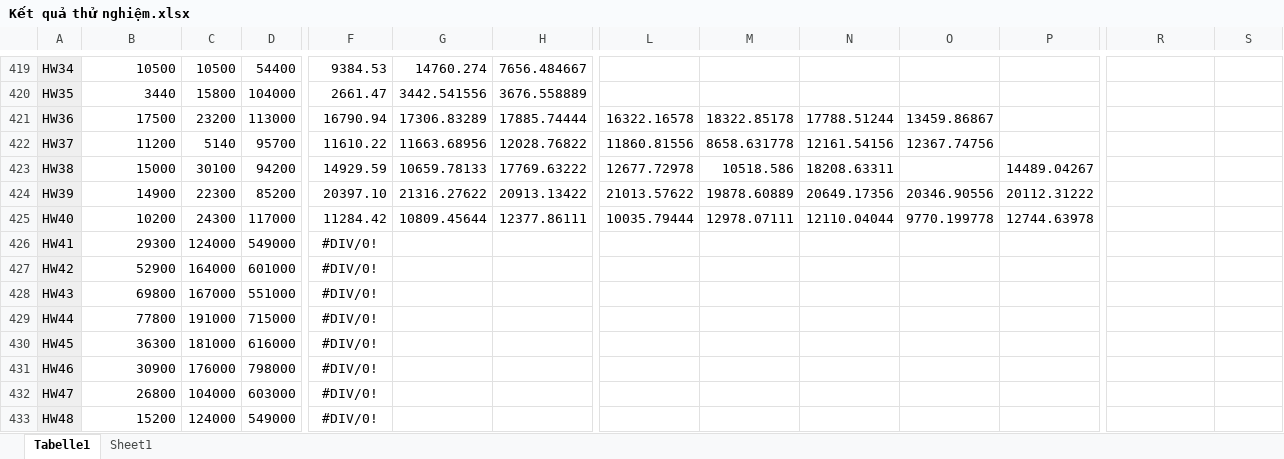
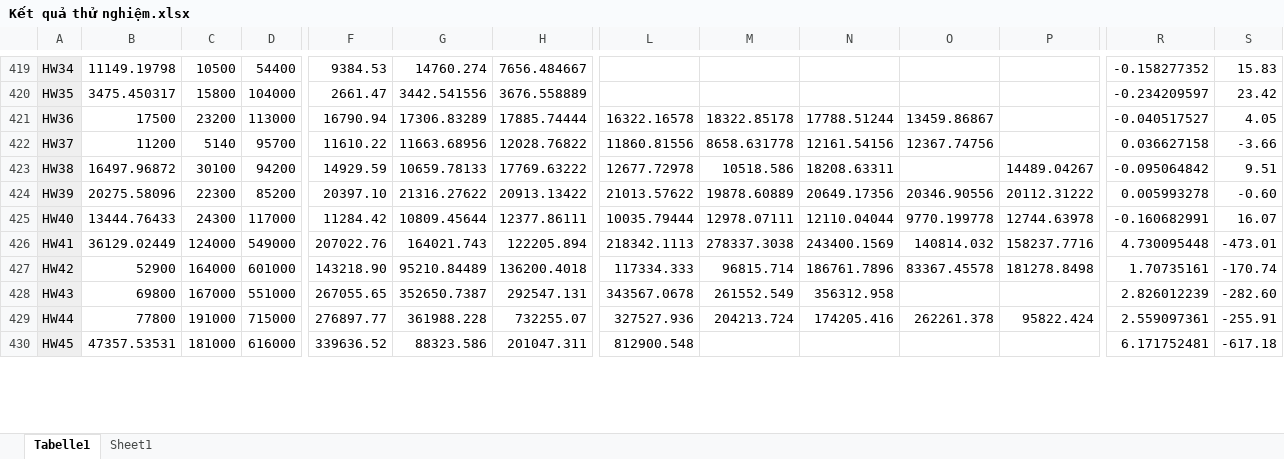
Before and after one commit to tranphuc15122004/New_DPDP, an Excel workbook: Kết quả thử nghiệm.xlsx, sheet Tabelle1, drawn as a sheet; only a part is shown, gaps mark what is left out; values as stored, in another font and other column widths than the file's, no borders; removed rows and columns are numbered as before the commit, all else as after; rows hold the shown columns only; the diff covers the shown part only; the diff names each change by its address in the sheet, - before the commit and + after, or states it on an @@ line.

```diff
--- a/Kết quả thử nghiệm.xlsx (sheet Tabelle1)
+++ b/Kết quả thử nghiệm.xlsx (sheet Tabelle1)
-B419: 10500
+B419: 11149.19798
-R419: (empty)
+R419: -0.158277352
-S419: (empty)
+S419: 15.83
-B420: 3440
+B420: 3475.450317
-R420: (empty)
+R420: -0.234209597
-S420: (empty)
+S420: 23.42
-R421: (empty)
+R421: -0.040517527
-S421: (empty)
+S421: 4.05
-R422: (empty)
+R422: 0.036627158
-S422: (empty)
+S422: -3.66
-B423: 15000
+B423: 16497.96872
-R423: (empty)
+R423: -0.095064842
-S423: (empty)
+S423: 9.51
-B424: 14900
+B424: 20275.58096
-R424: (empty)
+R424: 0.005993278
-S424: (empty)
+S424: -0.60
-B425: 10200
+B425: 13444.76433
-R425: (empty)
+R425: -0.160682991
-S425: (empty)
+S425: 16.07
-row 426: HW41 | 29300 | 124000 | 549000 | #DIV/0!
-row 427: HW42 | 52900 | 164000 | 601000 | #DIV/0!
-row 428: HW43 | 69800 | 167000 | 551000 | #DIV/0!
-row 429: HW44 | 77800 | 191000 | 715000 | #DIV/0!
-row 430: HW45 | 36300 | 181000 | 616000 | #DIV/0!
-row 431: HW46 | 30900 | 176000 | 798000 | #DIV/0!
-row 432: HW47 | 26800 | 104000 | 603000 | #DIV/0!
-row 433: HW48 | 15200 | 124000 | 549000 | #DIV/0!
+row 426: HW41 | 36129.02449 | 124000 | 549000 | 207022.76 | 164021.743 | 122205.894 | 218342.1113 | 278337.3038 | 243400.1569 | 140814.032 | 158237.7716 | 4.730095448 | -473.01
+row 427: HW42 | 52900 | 164000 | 601000 | 143218.90 | 95210.84489 | 136200.4018 | 117334.333 | 96815.714 | 186761.7896 | 83367.45578 | 181278.8498 | 1.70735161 | -170.74
+row 428: HW43 | 69800 | 167000 | 551000 | 267055.65 | 352650.7387 | 292547.131 | 343567.0678 | 261552.549 | 356312.958 |  |  | 2.826012239 | -282.60
+row 429: HW44 | 77800 | 191000 | 715000 | 276897.77 | 361988.228 | 732255.07 | 327527.936 | 204213.724 | 174205.416 | 262261.378 | 95822.424 | 2.559097361 | -255.91
+row 430: HW45 | 47357.53531 | 181000 | 616000 | 339636.52 | 88323.586 | 201047.311 | 812900.548 |  |  |  |  | 6.171752481 | -617.18
```
Also changed, not shown: 3 added rows, 154 edited cells and cell formats elsewhere in this sheet, 22 other files.
